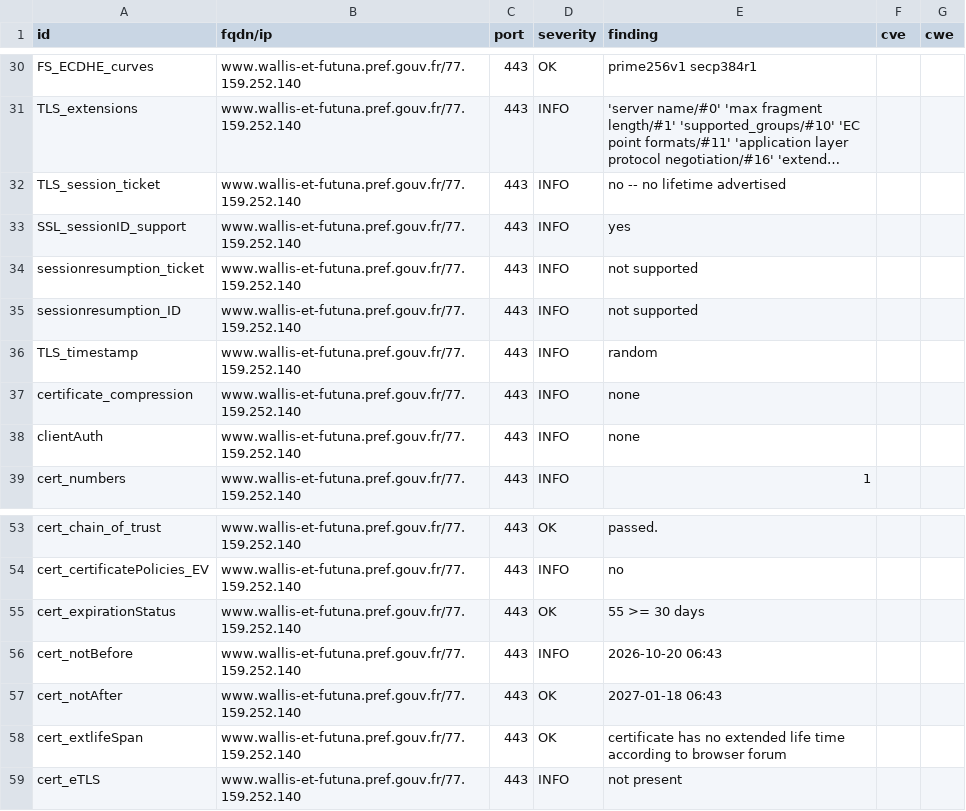
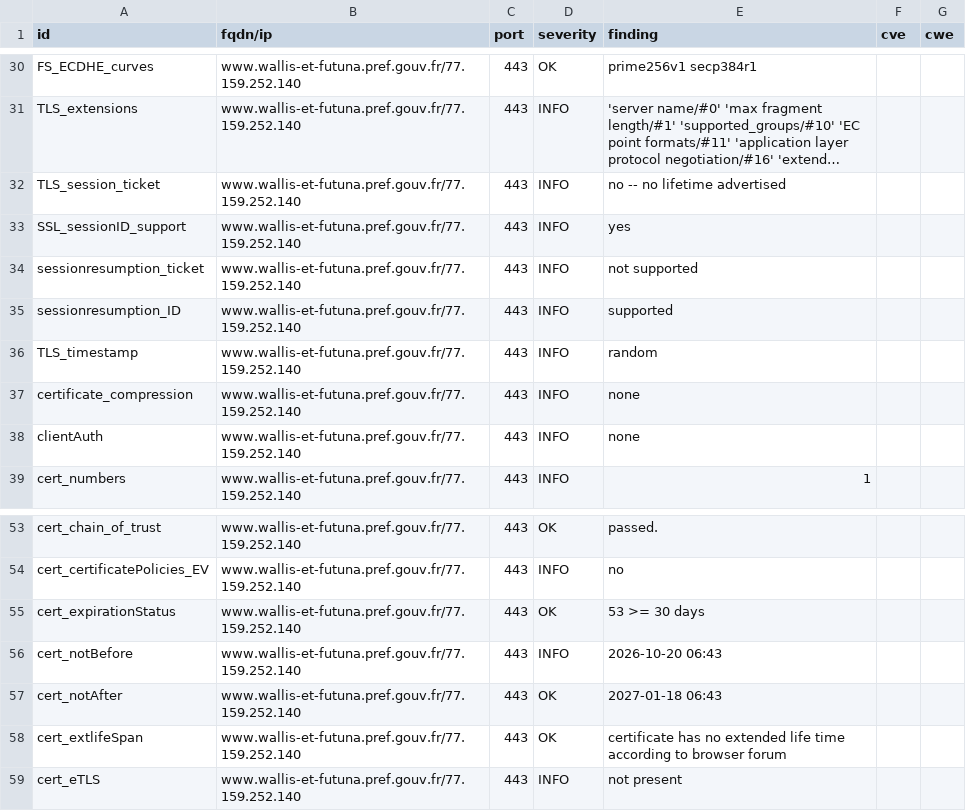
Before and after one commit to dnum-mi/dashlord, a CSV file: results/aHR0cHM6Ly93d3cud2FsbGlzLWV0LWZ1dHVuYS5wcmVmLmdvdXYuZnIv/testssl.csv, drawn as a sheet; only a part is shown, gaps mark what is left out; long unchanged cells end in ….

```diff
--- a/results/aHR0cHM6Ly93d3cud2FsbGlzLWV0LWZ1dHVuYS5wcmVmLmdvdXYuZnIv/testssl.csv
+++ b/results/aHR0cHM6Ly93d3cud2FsbGlzLWV0LWZ1dHVuYS5wcmVmLmdvdXYuZnIv/testssl.csv
@@ -34,3 +34,3 @@
 "sessionresumption_ticket","www.wallis-et-futuna.pref.gouv.fr/77.159.252.140","443","INFO","not supported","",""
-"sessionresumption_ID","www.wallis-et-futuna.pref.gouv.fr/77.159.252.140","443","INFO","not supported","",""
+"sessionresumption_ID","www.wallis-et-futuna.pref.gouv.fr/77.159.252.140","443","INFO","supported","",""
 "TLS_timestamp","www.wallis-et-futuna.pref.gouv.fr/77.159.252.140","443","INFO","random","",""
@@ -54,3 +54,3 @@
 "cert_certificatePolicies_EV","www.wallis-et-futuna.pref.gouv.fr/77.159.252.140","443","INFO","no","",""
-"cert_expirationStatus","www.wallis-et-futuna.pref.gouv.fr/77.159.252.140","443","OK","55 >= 30 days","",""
+"cert_expirationStatus","www.wallis-et-futuna.pref.gouv.fr/77.159.252.140","443","OK","53 >= 30 days","",""
 "cert_notBefore","www.wallis-et-futuna.pref.gouv.fr/77.159.252.140","443","INFO","2026-10-20 06:43","",""
```
Also changed, not shown: 4 other files.
